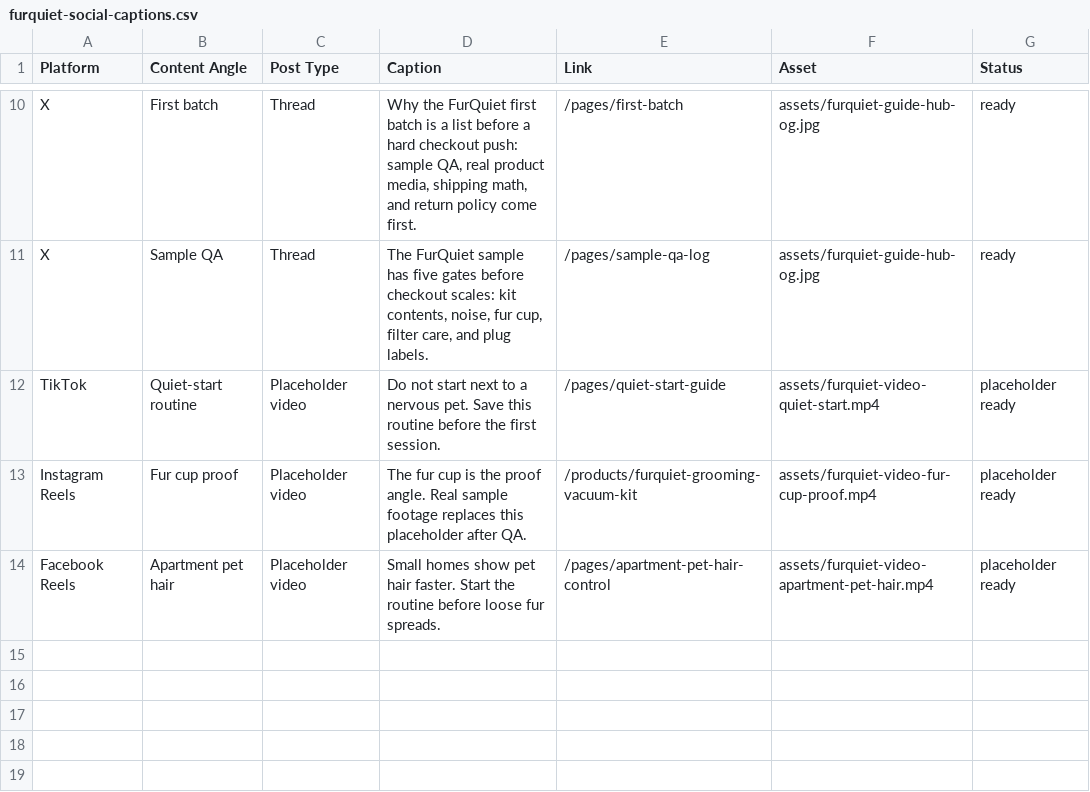
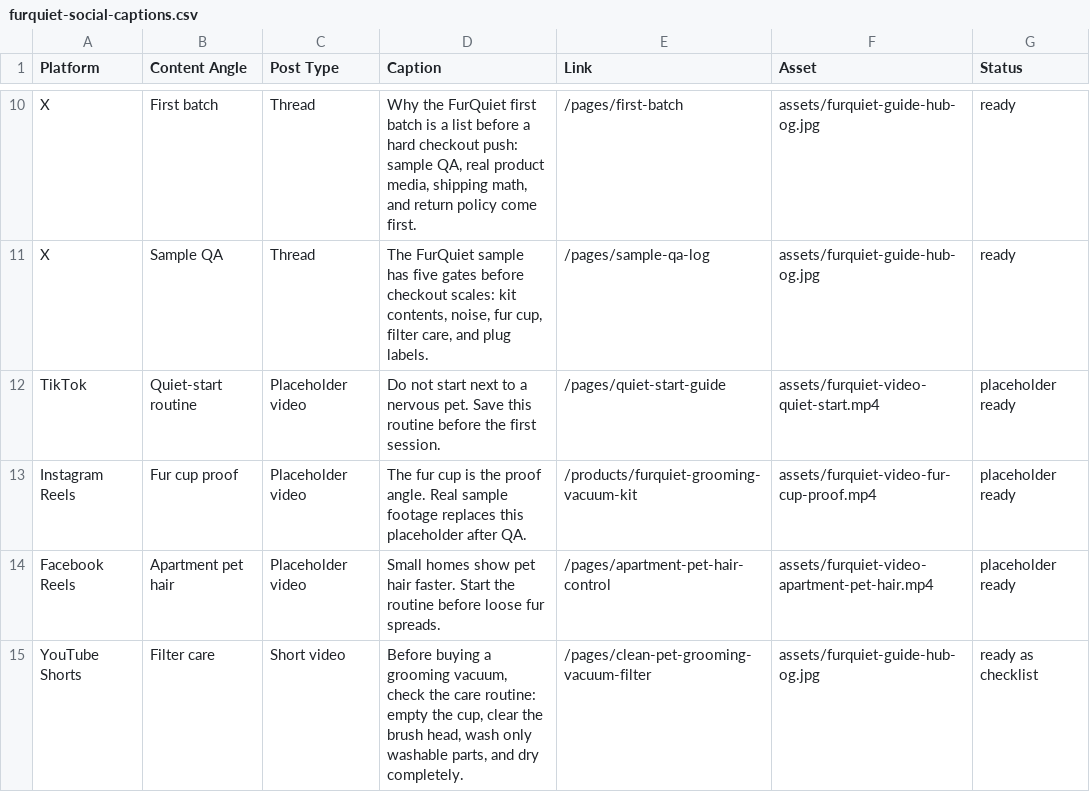
Before and after one commit to kboogie593/shopify-water-shoes-theme, a CSV file: data/furquiet-social-captions.csv, drawn as a sheet; only a part is shown, gaps mark what is left out.

Commit message:
Add FurQuiet filter care GEO guide

```diff
--- a/data/furquiet-social-captions.csv
+++ b/data/furquiet-social-captions.csv
@@ -14 +14,2 @@ Instagram Reels,Fur cup proof,Placeholder video,"The fur cup is the proof angle.
 Facebook Reels,Apartment pet hair,Placeholder video,"Small homes show pet hair faster. Start the routine before loose fur spreads.","/pages/apartment-pet-hair-control",assets/furquiet-video-apartment-pet-hair.mp4,placeholder ready
+YouTube Shorts,Filter care,Short video,"Before buying a grooming vacuum, check the care routine: empty the cup, clear the brush head, wash only washable parts, and dry completely.","/pages/clean-pet-grooming-vacuum-filter",assets/furquiet-guide-hub-og.jpg,ready as checklist
```
Also changed, not shown: data/furquiet-30-day-social-plan.csv, data/furquiet-geo-content-backlog.csv, 6 other files.
